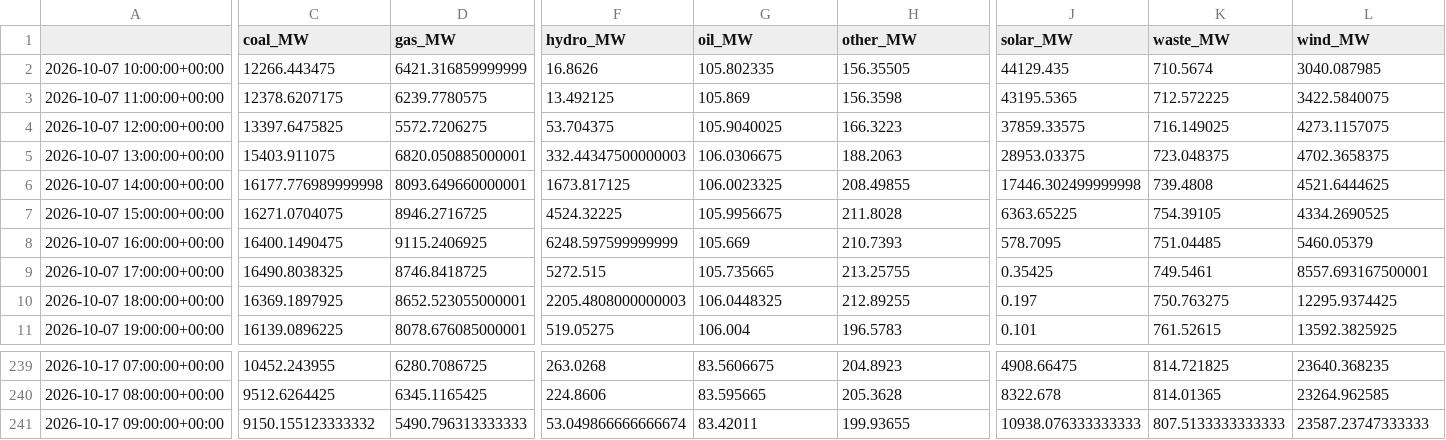
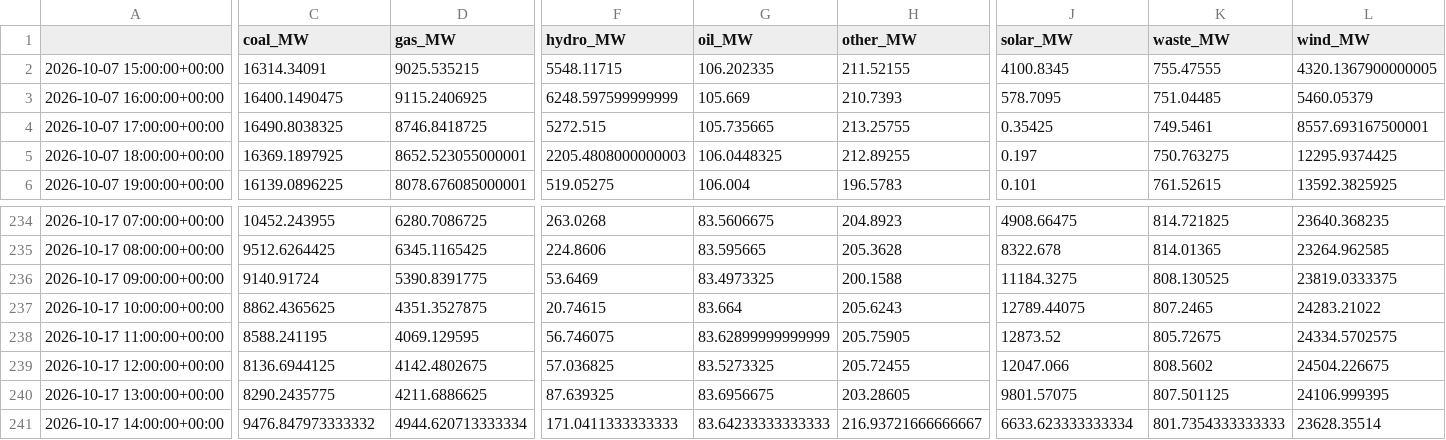
Before and after one commit to dayture/greenit_carbon_impact_forecasting, a CSV file: data/de_lu_carbon_intensity.csv, drawn as a sheet; only a part is shown, gaps mark what is left out; removed rows and columns are numbered as before the commit, all else as after; rows hold the shown columns only; the diff covers the shown part only; the diff names each change by its address in the sheet, - before the commit and + after, or states it on an @@ line.

```diff
--- a/data/de_lu_carbon_intensity.csv
+++ b/data/de_lu_carbon_intensity.csv
-row 2: 2026-10-07 10:00:00+00:00 | 12266.443475 | 6421.316859999999 | 16.8626 | 105.802335 | 156.35505 | 44129.435 | 710.5674 | 3040.087985
-row 3: 2026-10-07 11:00:00+00:00 | 12378.6207175 | 6239.7780575 | 13.492125 | 105.869 | 156.3598 | 43195.5365 | 712.572225 | 3422.5840075
-row 4: 2026-10-07 12:00:00+00:00 | 13397.6475825 | 5572.7206275 | 53.704375 | 105.9040025 | 166.3223 | 37859.33575 | 716.149025 | 4273.1157075
-row 5: 2026-10-07 13:00:00+00:00 | 15403.911075 | 6820.050885000001 | 332.44347500000003 | 106.0306675 | 188.2063 | 28953.03375 | 723.048375 | 4702.3658375
-row 6: 2026-10-07 14:00:00+00:00 | 16177.776989999998 | 8093.649660000001 | 1673.817125 | 106.0023325 | 208.49855 | 17446.302499999998 | 739.4808 | 4521.6444625
-C2 (coal_MW): 16271.0704075
+C2 (coal_MW): 16314.34091
-D2 (gas_MW): 8946.2716725
+D2 (gas_MW): 9025.535215
-F2 (hydro_MW): 4524.32225
+F2 (hydro_MW): 5548.11715
-G2 (oil_MW): 105.9956675
+G2 (oil_MW): 106.202335
-H2 (other_MW): 211.8028
+H2 (other_MW): 211.52155
-J2 (solar_MW): 6363.65225
+J2 (solar_MW): 4100.8345
-K2 (waste_MW): 754.39105
+K2 (waste_MW): 755.47555
-L2 (wind_MW): 4334.2690525
+L2 (wind_MW): 4320.1367900000005
-C236 (coal_MW): 9150.155123333332
+C236 (coal_MW): 9140.91724
-D236 (gas_MW): 5490.796313333333
+D236 (gas_MW): 5390.8391775
-F236 (hydro_MW): 53.049866666666674
+F236 (hydro_MW): 53.6469
-G236 (oil_MW): 83.42011
+G236 (oil_MW): 83.4973325
-H236 (other_MW): 199.93655
+H236 (other_MW): 200.1588
-J236 (solar_MW): 10938.076333333333
+J236 (solar_MW): 11184.3275
-K236 (waste_MW): 807.5133333333333
+K236 (waste_MW): 808.130525
-L236 (wind_MW): 23587.23747333333
+L236 (wind_MW): 23819.0333375
+row 237: 2026-10-17 10:00:00+00:00 | 8862.4365625 | 4351.3527875 | 20.74615 | 83.664 | 205.6243 | 12789.44075 | 807.2465 | 24283.21022
+row 238: 2026-10-17 11:00:00+00:00 | 8588.241195 | 4069.129595 | 56.746075 | 83.62899999999999 | 205.75905 | 12873.52 | 805.72675 | 24334.5702575
+row 239: 2026-10-17 12:00:00+00:00 | 8136.6944125 | 4142.4802675 | 57.036825 | 83.5273325 | 205.72455 | 12047.066 | 808.5602 | 24504.226675
+row 240: 2026-10-17 13:00:00+00:00 | 8290.2435775 | 4211.6886625 | 87.639325 | 83.6956675 | 203.28605 | 9801.57075 | 807.501125 | 24106.999395
+row 241: 2026-10-17 14:00:00+00:00 | 9476.847973333332 | 4944.620713333334 | 171.0411333333333 | 83.64233333333333 | 216.93721666666667 | 6633.623333333334 | 801.7354333333333 | 23628.35514
```
Also changed, not shown: 3 edited cells elsewhere in this file, data/de_lu_features.csv, data/de_lu_hourly_generation.csv, 2 other files.
